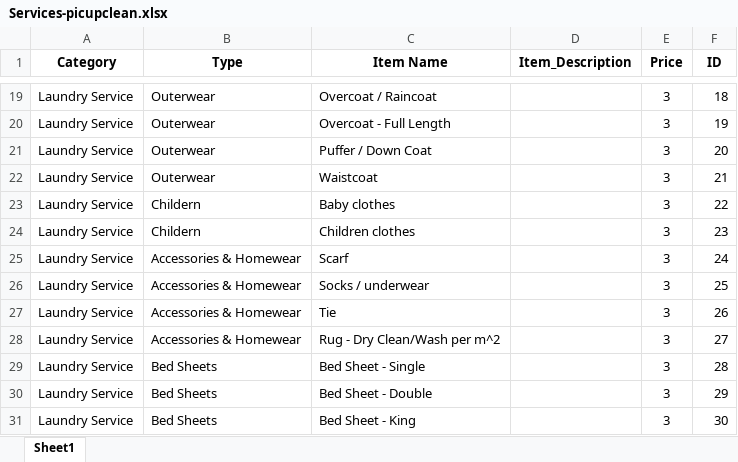
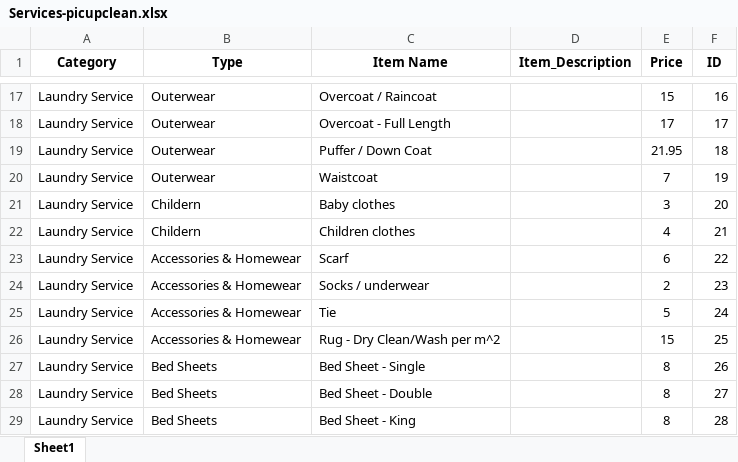
Before and after one commit to AmmadDeveloper/pickupclean, an Excel workbook: Services-picupclean.xlsx, sheet Sheet1, drawn as a sheet; only a part is shown, gaps mark what is left out; values as stored, in another font and other column widths than the file's, no borders; charts and pictures not drawn; addresses are those after the commit; the diff covers the shown part only; the diff names each change by its address in the sheet, - before the commit and + after, or states it on an @@ line.

```diff
--- a/Services-picupclean.xlsx (sheet Sheet1)
+++ b/Services-picupclean.xlsx (sheet Sheet1)
-E17 (Price): 3
+E17 (Price): 15
-F17 (ID): 18
+F17 (ID): 16
-E18 (Price): 3
+E18 (Price): 17
-F18 (ID): 19
+F18 (ID): 17
-E19 (Price): 3
+E19 (Price): 21.95
-F19 (ID): 20
+F19 (ID): 18
-E20 (Price): 3
+E20 (Price): 7
-F20 (ID): 21
+F20 (ID): 19
-F21 (ID): 22
+F21 (ID): 20
-E22 (Price): 3
+E22 (Price): 4
-F22 (ID): 23
+F22 (ID): 21
-E23 (Price): 3
+E23 (Price): 6
-F23 (ID): 24
+F23 (ID): 22
-E24 (Price): 3
+E24 (Price): 2
-F24 (ID): 25
+F24 (ID): 23
-E25 (Price): 3
+E25 (Price): 5
-F25 (ID): 26
+F25 (ID): 24
-E26 (Price): 3
+E26 (Price): 15
-F26 (ID): 27
+F26 (ID): 25
-E27:E29 (Price): 3
+E27:E29 (Price): 8
-F27 (ID): 28
+F27 (ID): 26
-F28 (ID): 29
+F28 (ID): 27
-F29 (ID): 30
+F29 (ID): 28
```
Also changed, not shown: other rows of this sheet, charts or pictures, 12 other files.
